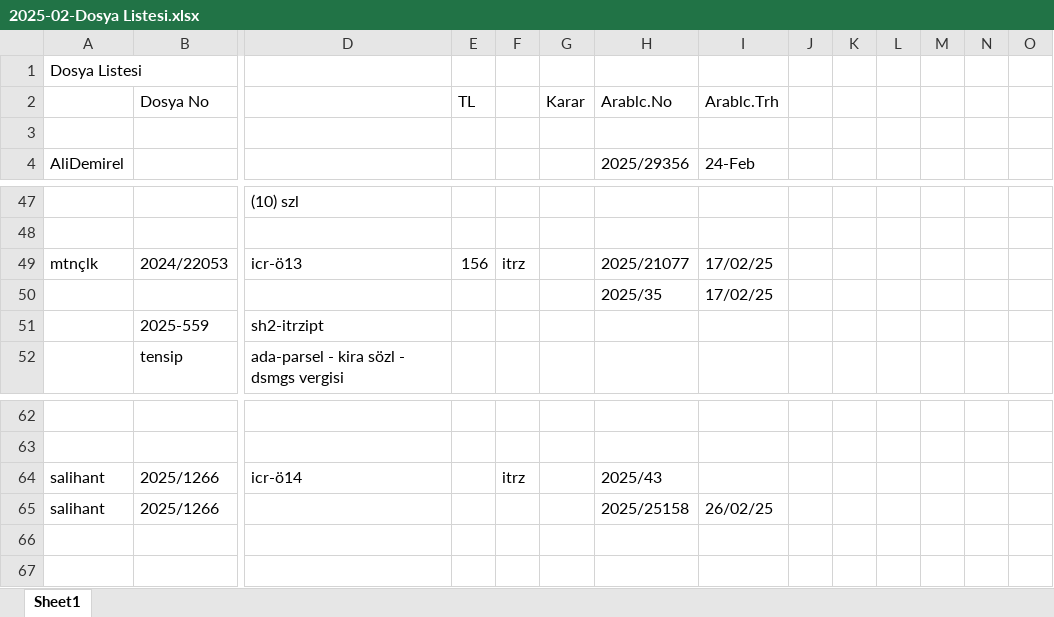
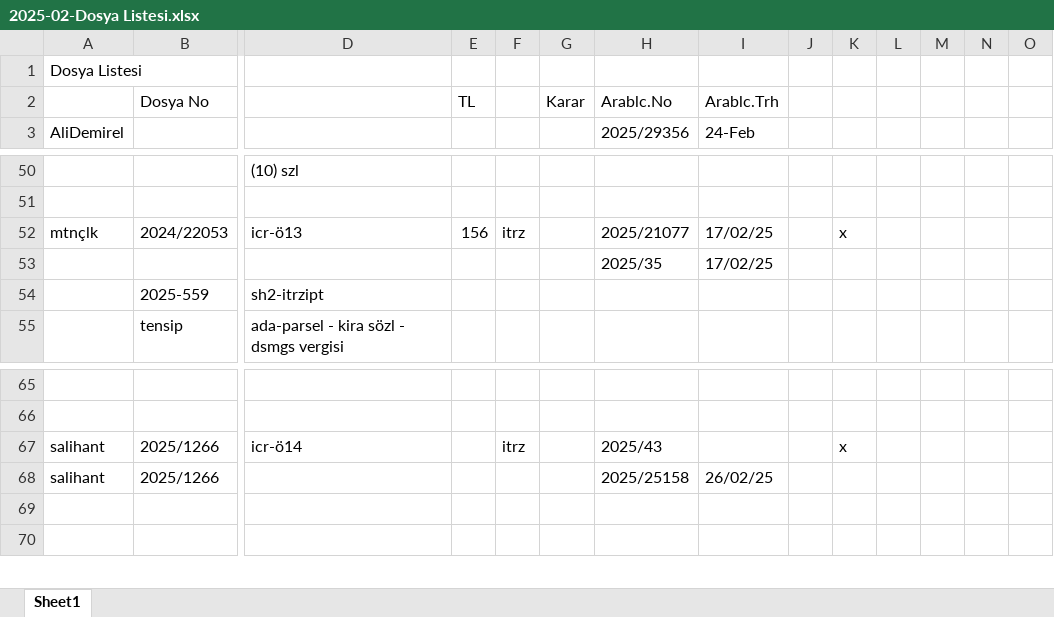
Before and after one commit to roboturx/yzhn, an Excel workbook: mahkeme/2025-02-Dosya Listesi.xlsx, sheet Sheet1, drawn as a sheet; only a part is shown, gaps mark what is left out; values as stored, in another font and other column widths than the file's, no cell formats; removed rows and columns are numbered as before the commit, all else as after; rows hold the shown columns only; the diff covers the shown part only; the diff names each change by its address in the sheet, - before the commit and + after, or states it on an @@ line.

```diff
--- a/mahkeme/2025-02-Dosya Listesi.xlsx (sheet Sheet1)
+++ b/mahkeme/2025-02-Dosya Listesi.xlsx (sheet Sheet1)
-row 3: (empty)
-K52: (empty)
+K52: x
-K67: (empty)
+K67: x
```
Also changed, not shown: 7 added rows, 3 removed rows and 11 edited cells elsewhere in this sheet, cell formats.
